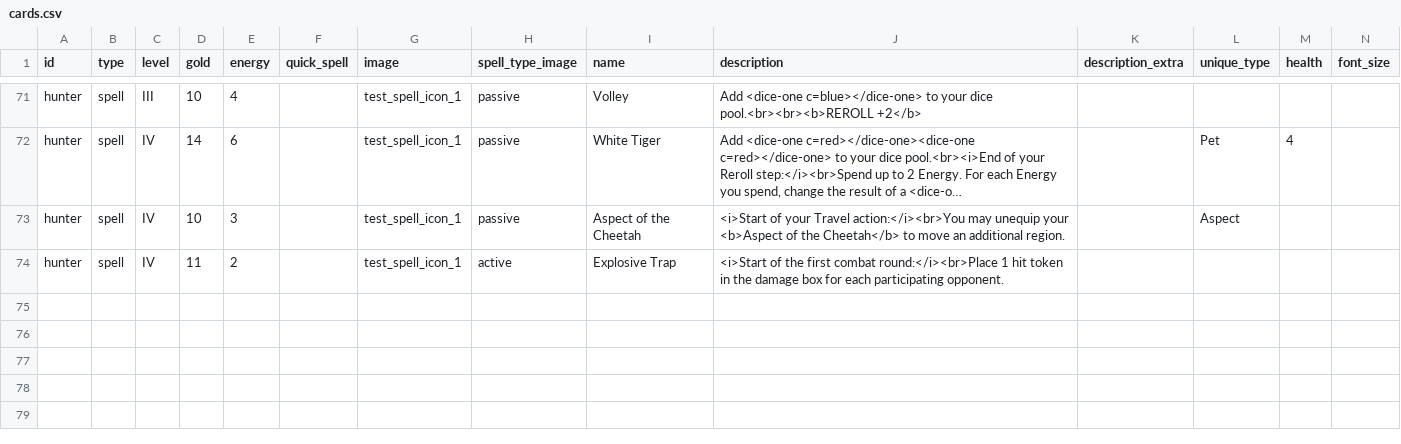
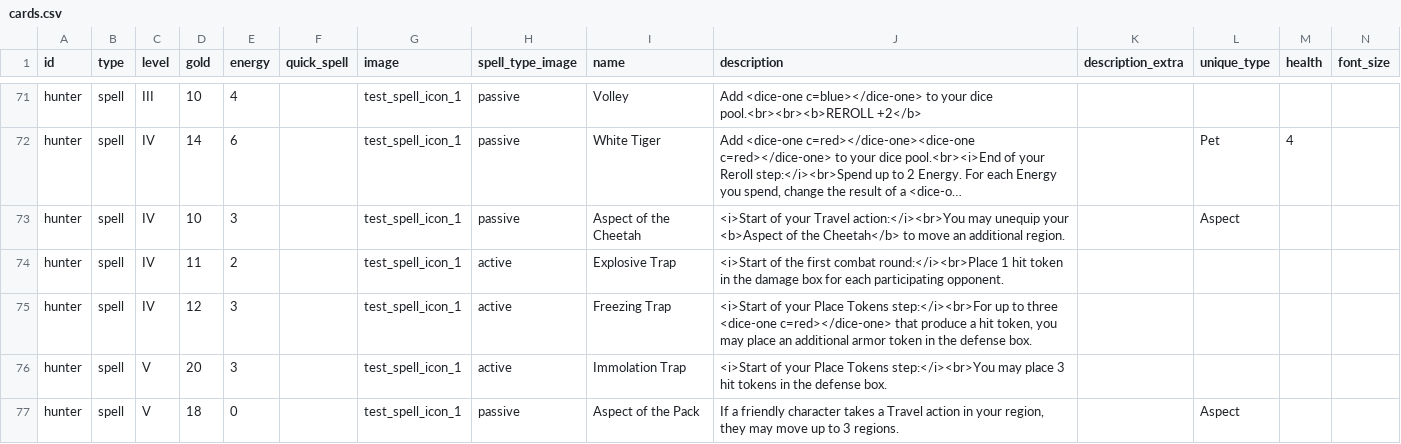
Before and after one commit to NicolasPetrisi/jubbly-card-creator, a CSV file: projects/wow_class_cards/cards.csv, drawn as a sheet; only a part is shown, gaps mark what is left out; long unchanged cells end in …; the diff names each change by its address in the sheet, - before the commit and + after, or states it on an @@ line.

Commit message:
Minor Hunter cards progress.

```diff
--- a/projects/wow_class_cards/cards.csv
+++ b/projects/wow_class_cards/cards.csv
+row 75: hunter | spell | IV | 12 | 3 |  | test_spell_icon_1 | active | Freezing Trap | <i>Start of your Place Tokens step:</i><br>For up to three <dice-one c=red></dice-one> that produce a hit token, you may place an additional armor token in the defense box.
+row 76: hunter | spell | V | 20 | 3 |  | test_spell_icon_1 | active | Immolation Trap | <i>Start of your Place Tokens step:</i><br>You may place 3 hit tokens in the defense box.
+row 77: hunter | spell | V | 18 | 0 |  | test_spell_icon_1 | passive | Aspect of the Pack | If a friendly character takes a Travel action in your region, they may move up to 3 regions. |  | Aspect
```
